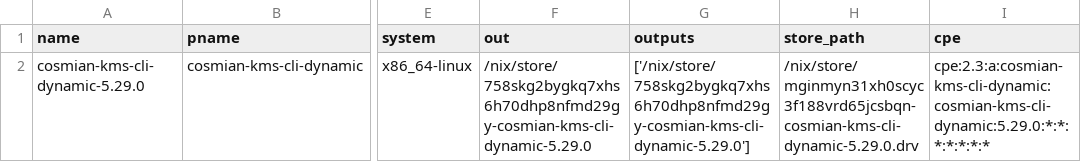
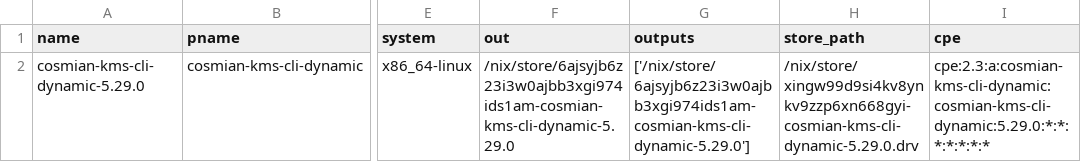
Before and after one commit to Cosmian/kms, a CSV file: sbom/ckms/non-fips/dynamic/sbom.csv, drawn as a sheet; only a part is shown, gaps mark what is left out; the diff names each change by its address in the sheet, - before the commit and + after, or states it on an @@ line.

```diff
--- a/sbom/ckms/non-fips/dynamic/sbom.csv
+++ b/sbom/ckms/non-fips/dynamic/sbom.csv
-F2 (out): /nix/store/758skg2bygkq7xhs6h70dhp8nfmd29gy-cosmian-kms-cli-dynamic-5.29.0
+F2 (out): /nix/store/6ajsyjb6z23i3w0ajbb3xgi974ids1am-cosmian-kms-cli-dynamic-5.29.0
-G2 (outputs): ['/nix/store/758skg2bygkq7xhs6h70dhp8nfmd29gy-cosmian-kms-cli-dynamic-5.29.0']
+G2 (outputs): ['/nix/store/6ajsyjb6z23i3w0ajbb3xgi974ids1am-cosmian-kms-cli-dynamic-5.29.0']
-H2 (store_path): /nix/store/mginmyn31xh0scyc3f188vrd65jcsbqn-cosmian-kms-cli-dynamic-5.29.0.drv
+H2 (store_path): /nix/store/xingw99d9si4kv8ynkv9zzp6xn668gyi-cosmian-kms-cli-dynamic-5.29.0.drv
```
Also changed, not shown: sbom/ckms/fips/dynamic/sbom.csv, sbom/ckms/fips/static/sbom.csv, 29 other files.
